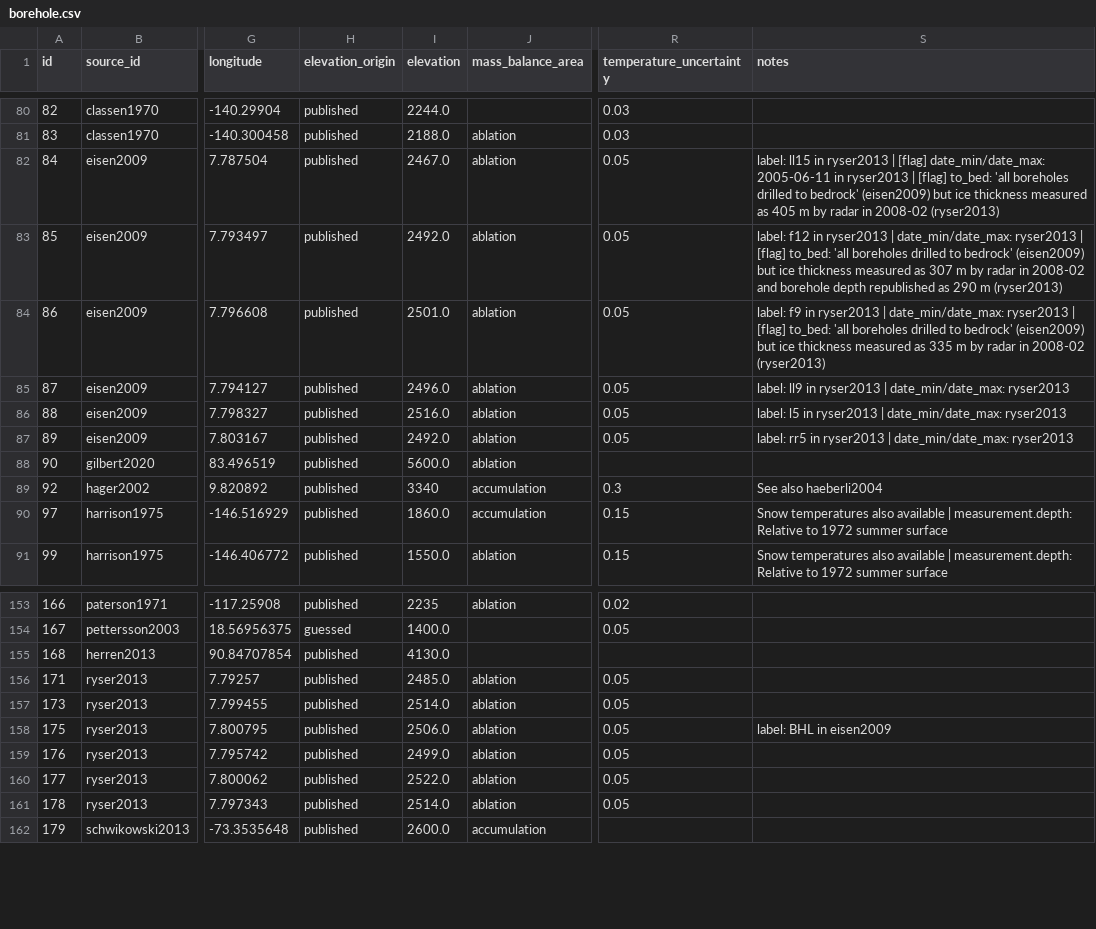
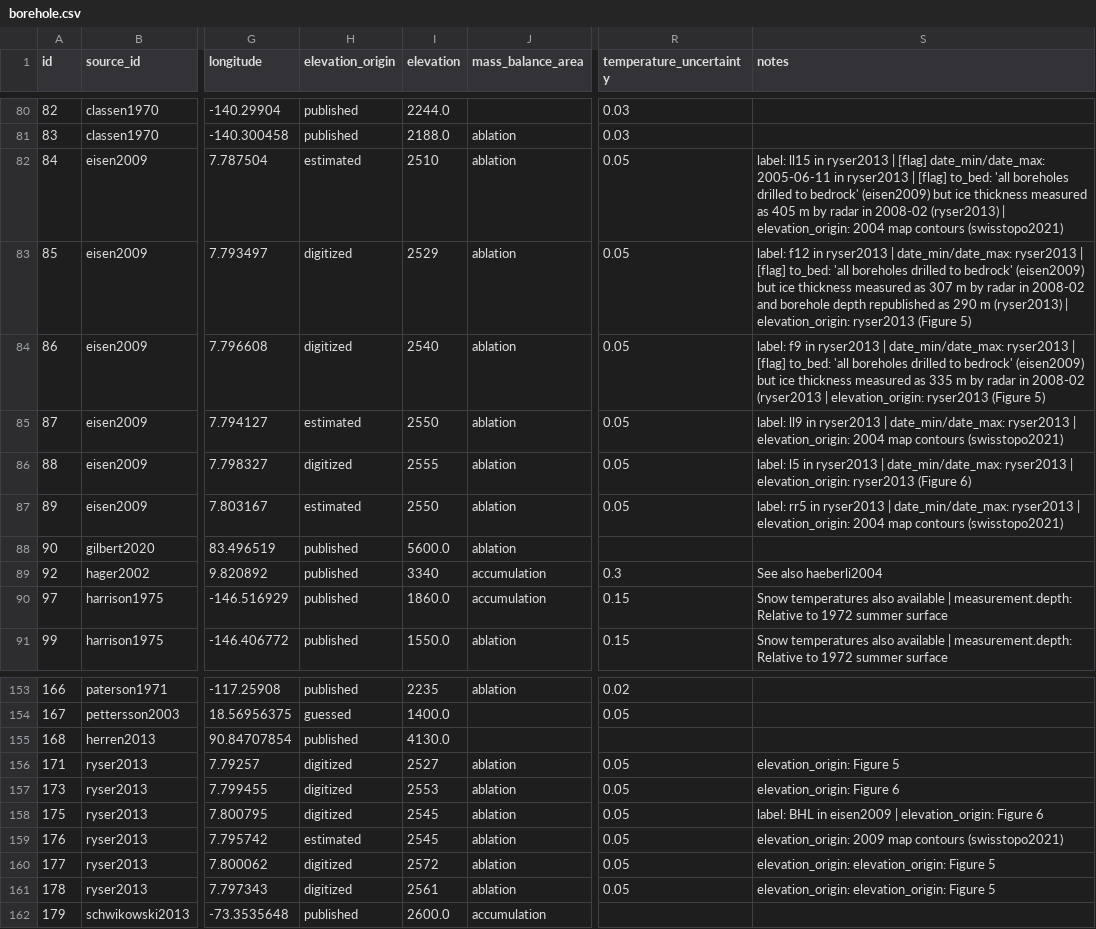
Before and after one commit to mjacqu/glenglat, a CSV file: data/borehole.csv, drawn as a sheet; only a part is shown, gaps mark what is left out; the diff covers the shown part only; the diff names each change by its address in the sheet, - before the commit and + after, or states it on an @@ line.

Commit message:
Update elevation and origin for eisen2009 and ryser2013
Some are digitized from figures, others are estimated from contemporaneous Swisstopo maps.
Closes #91.

```diff
--- a/data/borehole.csv
+++ b/data/borehole.csv
-H82 (elevation_origin): published
+H82 (elevation_origin): estimated
-I82 (elevation): 2467.0
+I82 (elevation): 2510
-S82 (notes): …2008-02 (ryser2013)
+S82 (notes): …2008-02 (ryser2013) | elevation_origin: 2004 map contours (swisstopo2021)
-H83:H84 (elevation_origin): published
+H83:H84 (elevation_origin): digitized
-I83 (elevation): 2492.0
+I83 (elevation): 2529
-S83 (notes): …m (ryser2013)
+S83 (notes): …m (ryser2013) | elevation_origin: ryser2013 (Figure 5)
-I84 (elevation): 2501.0
+I84 (elevation): 2540
-S84 (notes): …in 2008-02 (ryser2013)
+S84 (notes): …in 2008-02 (ryser2013 | elevation_origin: ryser2013 (Figure 5)
-H85 (elevation_origin): published
+H85 (elevation_origin): estimated
-I85 (elevation): 2496.0
+I85 (elevation): 2550
-S85 (notes): …date_min/date_max: ryser2013
+S85 (notes): …date_min/date_max: ryser2013 | elevation_origin: 2004 map contours (swisstopo2021)
-H86 (elevation_origin): published
+H86 (elevation_origin): digitized
-I86 (elevation): 2516.0
+I86 (elevation): 2555
-S86 (notes): …date_min/date_max: ryser2013
+S86 (notes): …date_min/date_max: ryser2013 | elevation_origin: ryser2013 (Figure 6)
-H87 (elevation_origin): published
+H87 (elevation_origin): estimated
-I87 (elevation): 2492.0
+I87 (elevation): 2550
-S87 (notes): …date_min/date_max: ryser2013
+S87 (notes): …date_min/date_max: ryser2013 | elevation_origin: 2004 map contours (swisstopo2021)
-H156:H158 (elevation_origin): published
+H156:H158 (elevation_origin): digitized
-I156 (elevation): 2485.0
+I156 (elevation): 2527
-S156 (notes): (empty)
+S156 (notes): elevation_origin: Figure 5
-I157 (elevation): 2514.0
+I157 (elevation): 2553
-S157 (notes): (empty)
+S157 (notes): elevation_origin: Figure 6
-I158 (elevation): 2506.0
+I158 (elevation): 2545
-S158 (notes): label: BHL in eisen2009
+S158 (notes): label: BHL in eisen2009 | elevation_origin: Figure 6
-H159 (elevation_origin): published
+H159 (elevation_origin): estimated
-I159 (elevation): 2499.0
+I159 (elevation): 2545
-S159 (notes): (empty)
+S159 (notes): elevation_origin: 2009 map contours (swisstopo2021)
-H160:H161 (elevation_origin): published
+H160:H161 (elevation_origin): digitized
-I160 (elevation): 2522.0
+I160 (elevation): 2572
-S160:S161 (notes): (empty)
+S160:S161 (notes): elevation_origin: elevation_origin: Figure 5
-I161 (elevation): 2514.0
+I161 (elevation): 2561
```
Also changed, not shown: 3 edited cells elsewhere in this file, data/source.csv, 2 other files.
